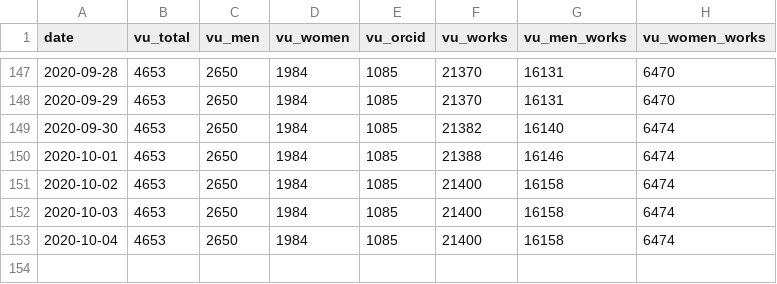
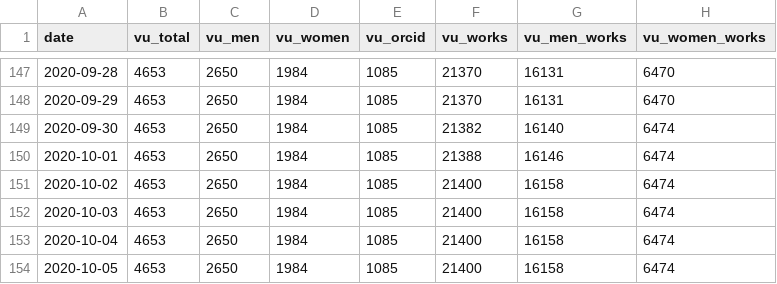
Before and after one commit to HeardLibrary/linked-data, a CSV file: publications/data/vandycite_item_data.csv, drawn as a sheet; only a part is shown, gaps mark what is left out; the diff names each change by its address in the sheet, - before the commit and + after, or states it on an @@ line.

Commit message:
Update vandycite_item_data.csv file via API

```diff
--- a/publications/data/vandycite_item_data.csv
+++ b/publications/data/vandycite_item_data.csv
+row 154: 2020-10-05 | 4653 | 2650 | 1984 | 1085 | 21400 | 16158 | 6474
```
